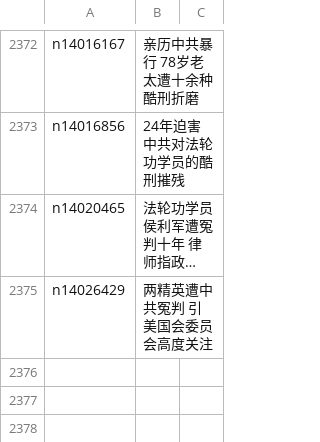
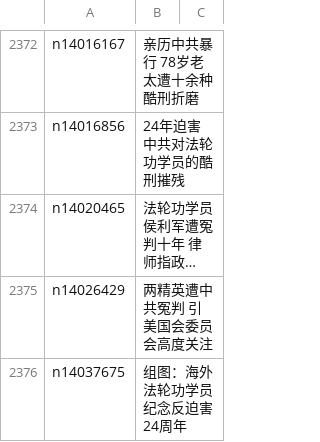
Before and after one commit to epic-marker/epoch-special, a CSV file: indexes/nf4379.csv, drawn as a sheet; only a part is shown, gaps mark what is left out; long unchanged cells end in …; the diff names each change by its address in the sheet, - before the commit and + after, or states it on an @@ line.

```diff
--- a/indexes/nf4379.csv
+++ b/indexes/nf4379.csv
+row 2376: n14037675 | 组图：海外法轮功学员纪念反迫害24周年
```
Also changed, not shown: 21 other files.
